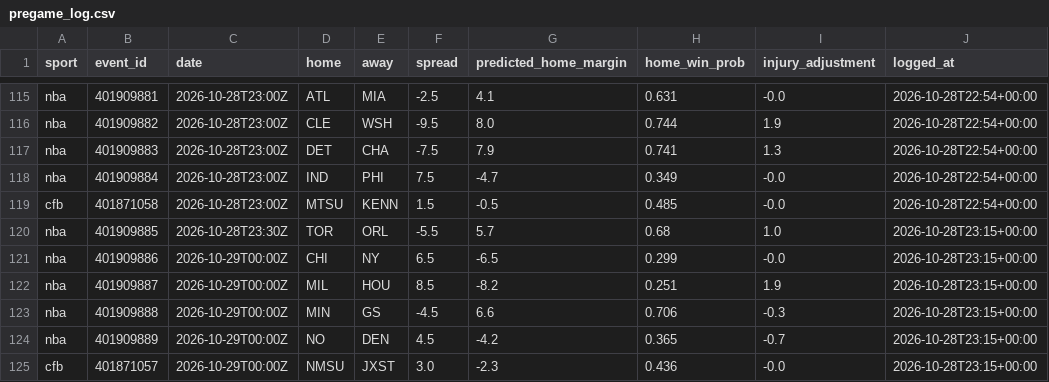
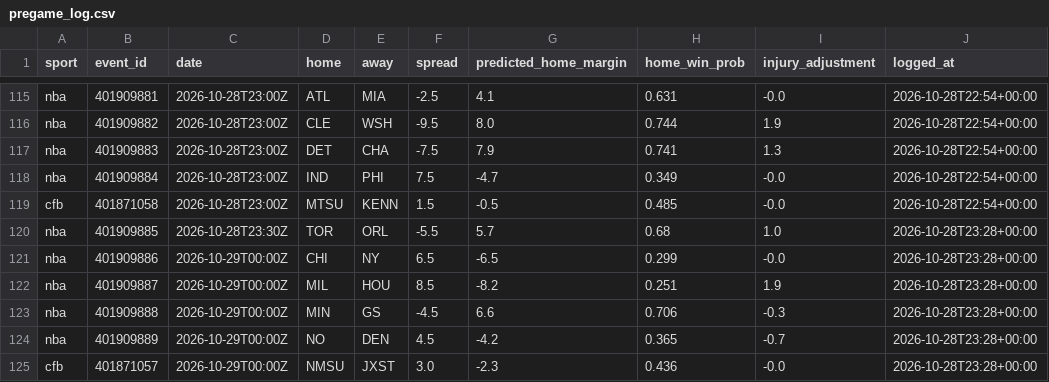
Before and after one commit to adotscotty/HandsDownAI, a CSV file: data/pregame_log.csv, drawn as a sheet; only a part is shown, gaps mark what is left out.

```diff
--- a/data/pregame_log.csv
+++ b/data/pregame_log.csv
@@ -119,7 +119,7 @@ nba,401909884,2026-10-28T23:00Z,IND,PHI,7.5,-4.7,0.349,-0.0,2026-10-28T22:54+00:
 cfb,401871058,2026-10-28T23:00Z,MTSU,KENN,1.5,-0.5,0.485,-0.0,2026-10-28T22:54+00:00
-nba,401909885,2026-10-28T23:30Z,TOR,ORL,-5.5,5.7,0.68,1.0,2026-10-28T23:15+00:00
-nba,401909886,2026-10-29T00:00Z,CHI,NY,6.5,-6.5,0.299,-0.0,2026-10-28T23:15+00:00
-nba,401909887,2026-10-29T00:00Z,MIL,HOU,8.5,-8.2,0.251,1.9,2026-10-28T23:15+00:00
-nba,401909888,2026-10-29T00:00Z,MIN,GS,-4.5,6.6,0.706,-0.3,2026-10-28T23:15+00:00
-nba,401909889,2026-10-29T00:00Z,NO,DEN,4.5,-4.2,0.365,-0.7,2026-10-28T23:15+00:00
-cfb,401871057,2026-10-29T00:00Z,NMSU,JXST,3.0,-2.3,0.436,-0.0,2026-10-28T23:15+00:00
+nba,401909885,2026-10-28T23:30Z,TOR,ORL,-5.5,5.7,0.68,1.0,2026-10-28T23:28+00:00
+nba,401909886,2026-10-29T00:00Z,CHI,NY,6.5,-6.5,0.299,-0.0,2026-10-28T23:28+00:00
+nba,401909887,2026-10-29T00:00Z,MIL,HOU,8.5,-8.2,0.251,1.9,2026-10-28T23:28+00:00
+nba,401909888,2026-10-29T00:00Z,MIN,GS,-4.5,6.6,0.706,-0.3,2026-10-28T23:28+00:00
+nba,401909889,2026-10-29T00:00Z,NO,DEN,4.5,-4.2,0.365,-0.7,2026-10-28T23:28+00:00
+cfb,401871057,2026-10-29T00:00Z,NMSU,JXST,3.0,-2.3,0.436,-0.0,2026-10-28T23:28+00:00
```
Also changed, not shown: 1 other file.
